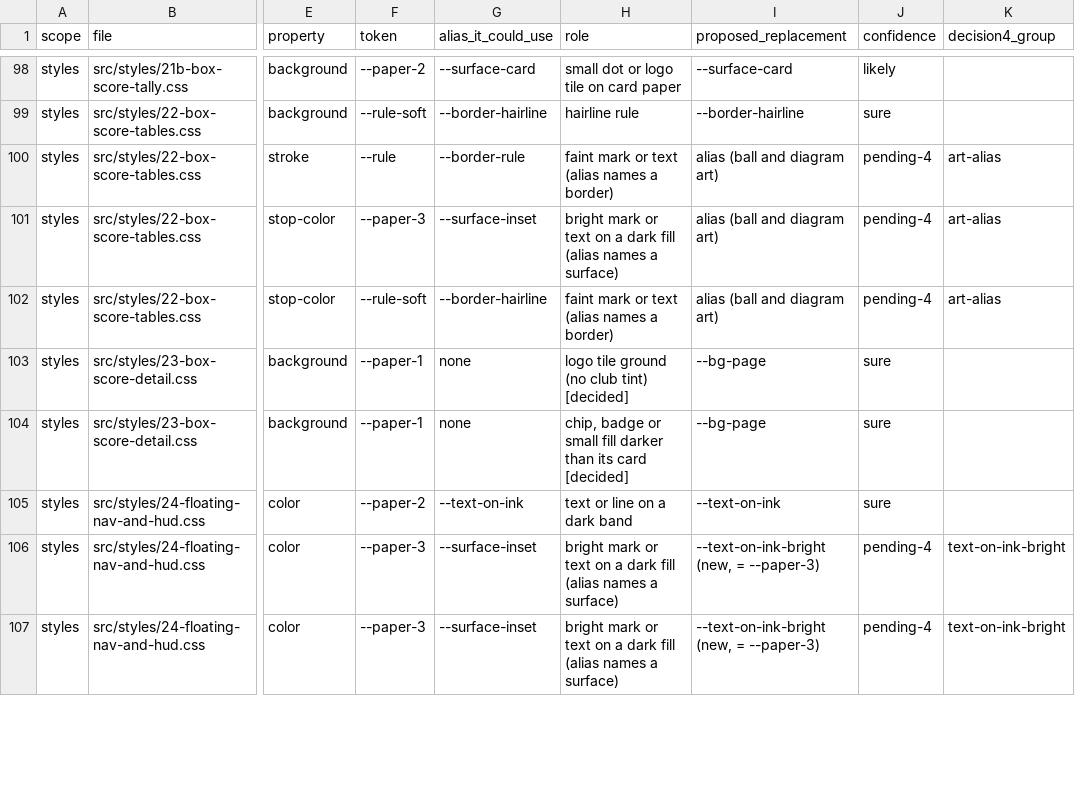
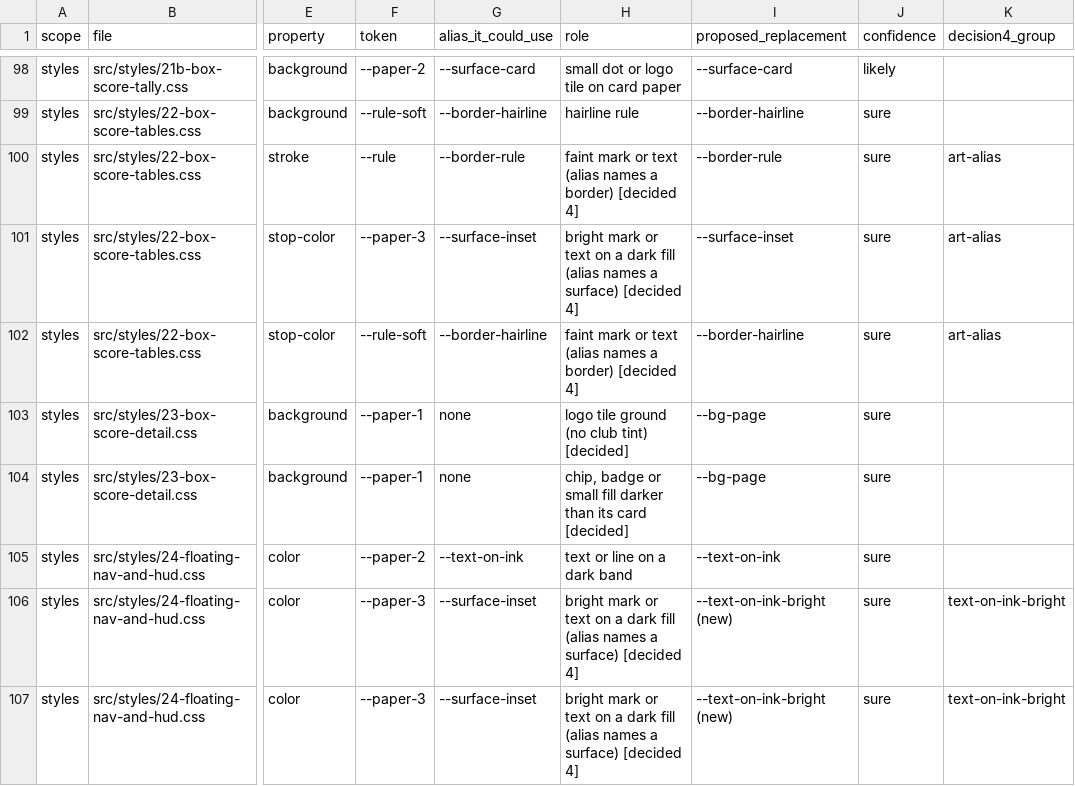
Before and after one commit to gzilavyss2025/bbsbh, a CSV file: .scratch/design-system/paper-rule/census.csv, drawn as a sheet; only a part is shown, gaps mark what is left out; the diff covers the shown part only; the diff names each change by its address in the sheet, - before the commit and + after, or states it on an @@ line.

```diff
--- a/.scratch/design-system/paper-rule/census.csv
+++ b/.scratch/design-system/paper-rule/census.csv
-H100 (role): …a border)
+H100 (role): …a border) [decided 4]
-I100 (proposed_replacement): alias (ball and diagram art)
+I100 (proposed_replacement): --border-rule
-J100:J102 (confidence): pending-4
+J100:J102 (confidence): sure
-H101 (role): …a surface)
+H101 (role): …a surface) [decided 4]
-I101 (proposed_replacement): alias (ball and diagram art)
+I101 (proposed_replacement): --surface-inset
-H102 (role): …a border)
+H102 (role): …a border) [decided 4]
-I102 (proposed_replacement): alias (ball and diagram art)
+I102 (proposed_replacement): --border-hairline
-H106:H107 (role): …a surface)
+H106:H107 (role): …a surface) [decided 4]
-I106:I107 (proposed_replacement): --text-on-ink-bright (new, = --paper-3)
+I106:I107 (proposed_replacement): --text-on-ink-bright (new)
-J106:J107 (confidence): pending-4
+J106:J107 (confidence): sure
```
Also changed, not shown: 172 edited cells elsewhere in this file, 3 other files.
